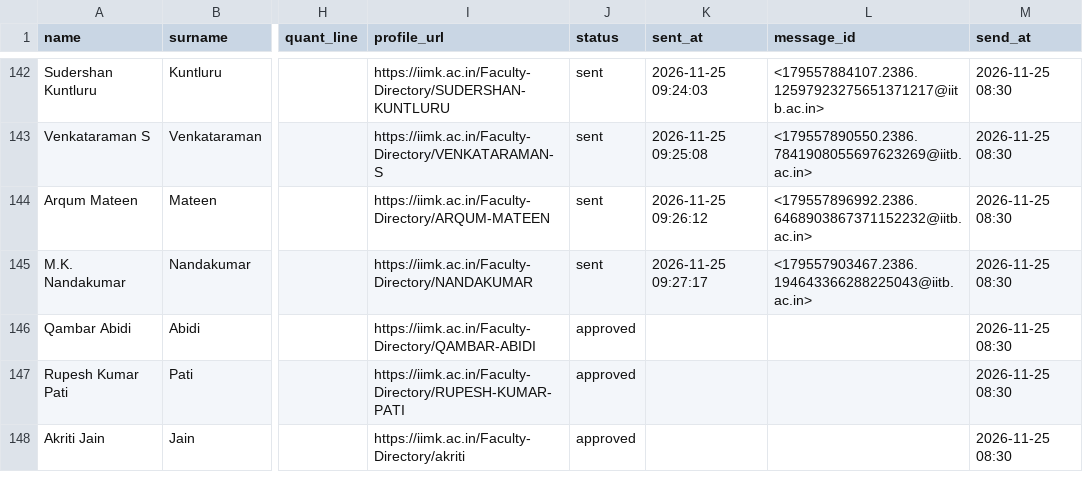
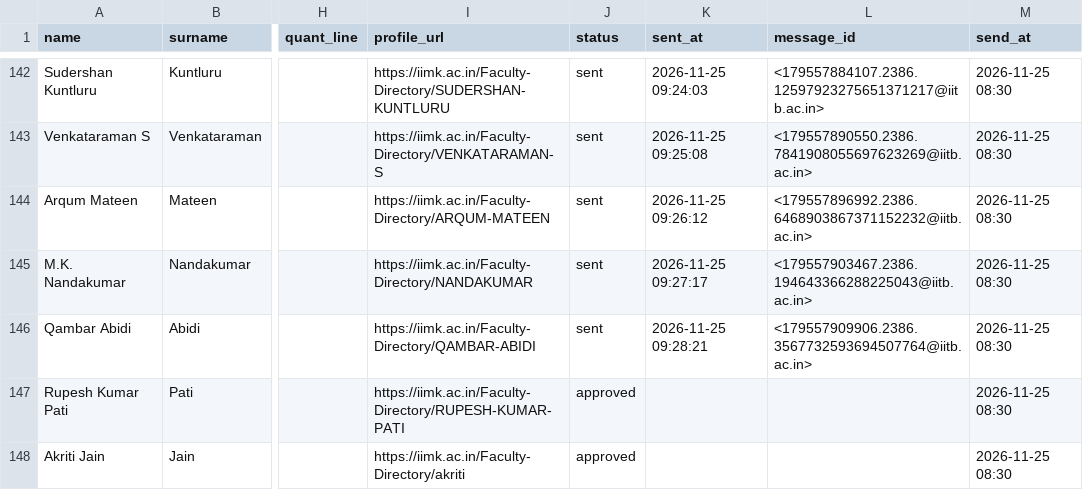
Before and after one commit to arnavjain16/iims-mailer, a CSV file: data/batch.csv, drawn as a sheet; only a part is shown, gaps mark what is left out; the diff names each change by its address in the sheet, - before the commit and + after, or states it on an @@ line.

```diff
--- a/data/batch.csv
+++ b/data/batch.csv
-J146 (status): approved
+J146 (status): sent
-K146 (sent_at): (empty)
+K146 (sent_at): 2026-11-25 09:28:21
-L146 (message_id): (empty)
+L146 (message_id): <179557909906.2386.3567732593694507764@iitb.ac.in>
```
Also changed, not shown: 1 other file.
